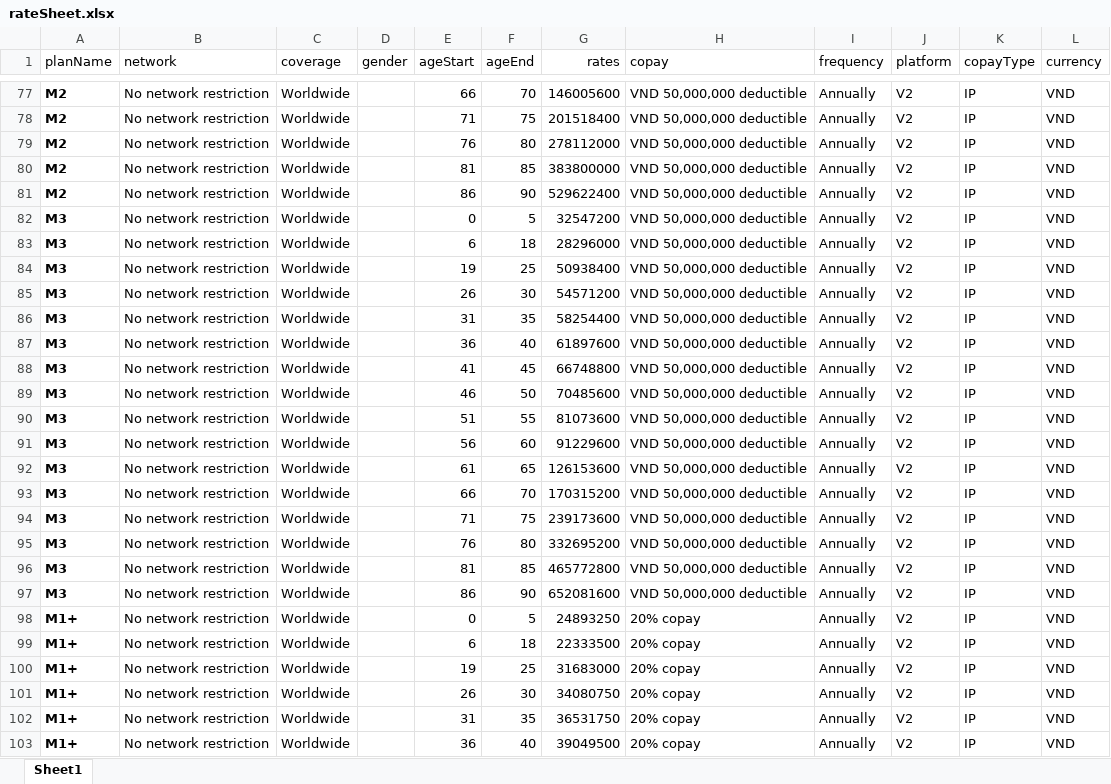
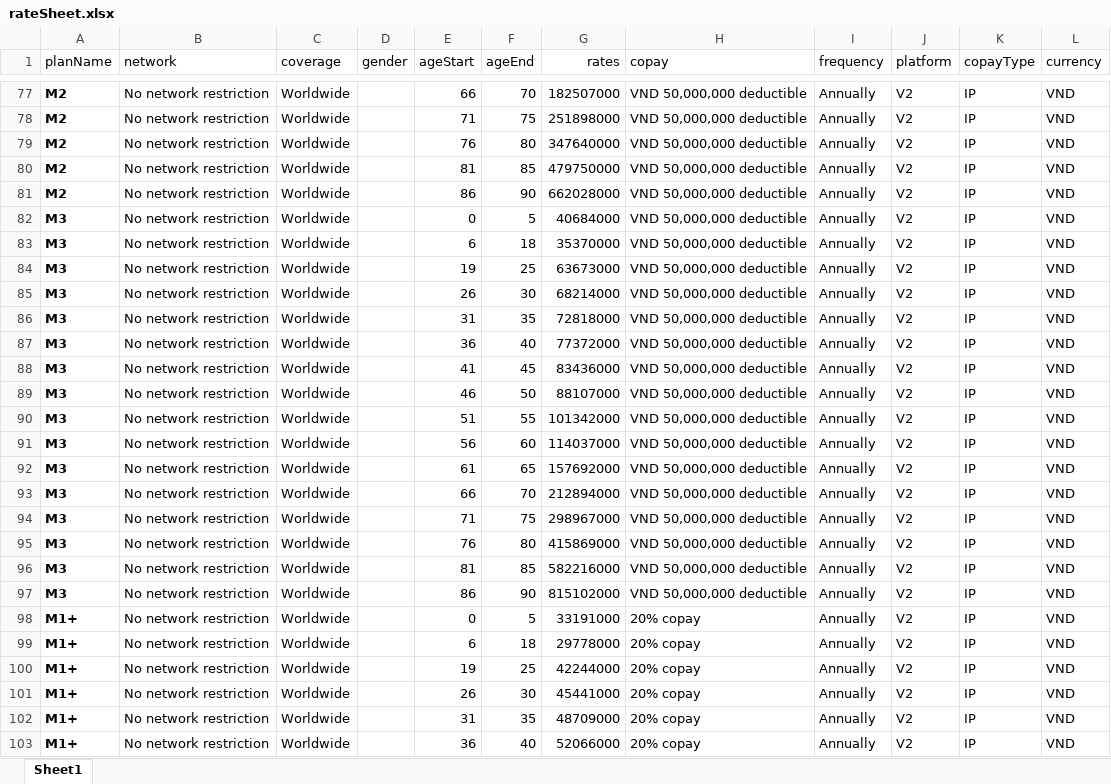
Before and after one commit to narinder123/saleslab_excel_parcel, an Excel workbook: Inputs/Pacific_Cross_Master_Series/rateSheet.xlsx, sheet Sheet1, drawn as a sheet; only a part is shown, gaps mark what is left out; values as stored, in another font and other column widths than the file's, no borders; the diff covers the shown part only; the diff names each change by its address in the sheet, - before the commit and + after, or states it on an @@ line.

Commit message:
master series rates update

```diff
--- a/Inputs/Pacific_Cross_Master_Series/rateSheet.xlsx (sheet Sheet1)
+++ b/Inputs/Pacific_Cross_Master_Series/rateSheet.xlsx (sheet Sheet1)
-G77 (rates): 146005600
+G77 (rates): 182507000
-G78 (rates): 201518400
+G78 (rates): 251898000
-G79 (rates): 278112000
+G79 (rates): 347640000
-G80 (rates): 383800000
+G80 (rates): 479750000
-G81 (rates): 529622400
+G81 (rates): 662028000
-G82 (rates): 32547200
+G82 (rates): 40684000
-G83 (rates): 28296000
+G83 (rates): 35370000
-G84 (rates): 50938400
+G84 (rates): 63673000
-G85 (rates): 54571200
+G85 (rates): 68214000
-G86 (rates): 58254400
+G86 (rates): 72818000
-G87 (rates): 61897600
+G87 (rates): 77372000
-G88 (rates): 66748800
+G88 (rates): 83436000
-G89 (rates): 70485600
+G89 (rates): 88107000
-G90 (rates): 81073600
+G90 (rates): 101342000
-G91 (rates): 91229600
+G91 (rates): 114037000
-G92 (rates): 126153600
+G92 (rates): 157692000
-G93 (rates): 170315200
+G93 (rates): 212894000
-G94 (rates): 239173600
+G94 (rates): 298967000
-G95 (rates): 332695200
+G95 (rates): 415869000
-G96 (rates): 465772800
+G96 (rates): 582216000
-G97 (rates): 652081600
+G97 (rates): 815102000
-G98 (rates): 24893250
+G98 (rates): 33191000
-G99 (rates): 22333500
+G99 (rates): 29778000
-G100 (rates): 31683000
+G100 (rates): 42244000
-G101 (rates): 34080750
+G101 (rates): 45441000
-G102 (rates): 36531750
+G102 (rates): 48709000
-G103 (rates): 39049500
+G103 (rates): 52066000
```
Also changed, not shown: 213 edited cells elsewhere in this sheet, Inputs/VUMI_Global_Flex/benefits.xlsx, 2 other files.
